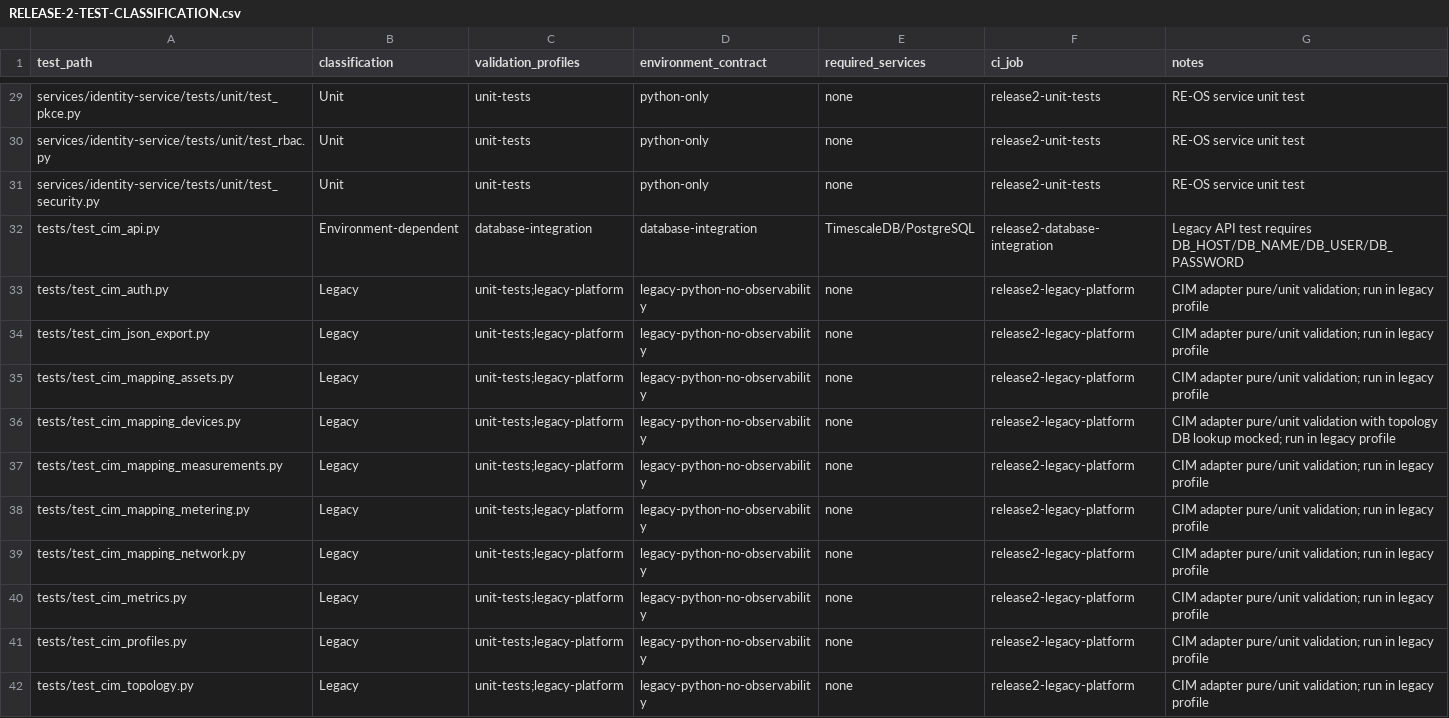
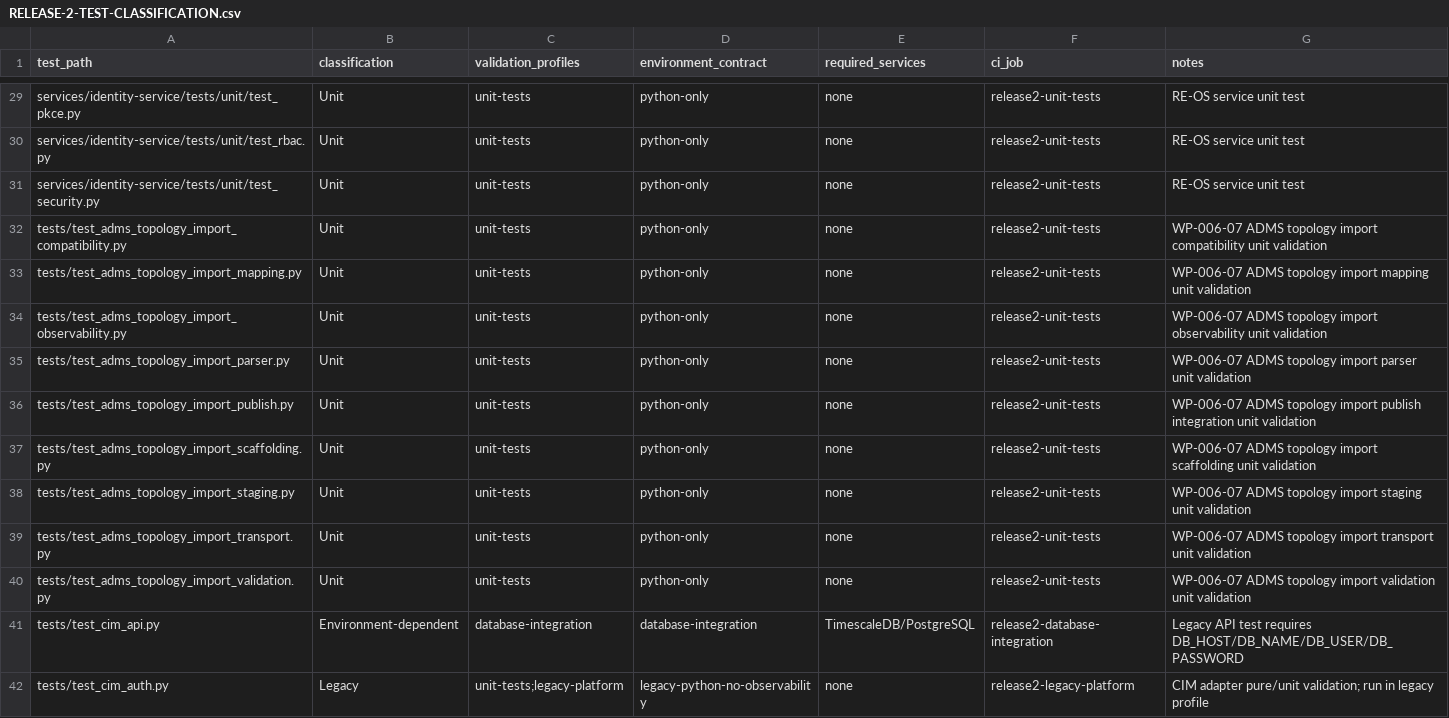
Before and after one commit to emmanoff-sys/diep-lab, a CSV file: engineering/governance/EECR/release-2/RELEASE-2-TEST-CLASSIFICATION.csv, drawn as a sheet; only a part is shown, gaps mark what is left out; the shorter side is filled out with more unchanged rows; the diff names each change by its address in the sheet, - before the commit and + after, or states it on an @@ line.

Commit message:
chore(release2): classify WP-006-07 tests

```diff
--- a/engineering/governance/EECR/release-2/RELEASE-2-TEST-CLASSIFICATION.csv
+++ b/engineering/governance/EECR/release-2/RELEASE-2-TEST-CLASSIFICATION.csv
+row 32: tests/test_adms_topology_import_compatibility.py | Unit | unit-tests | python-only | none | release2-unit-tests | WP-006-07 ADMS topology import compatibility unit validation
+row 33: tests/test_adms_topology_import_mapping.py | Unit | unit-tests | python-only | none | release2-unit-tests | WP-006-07 ADMS topology import mapping unit validation
+row 34: tests/test_adms_topology_import_observability.py | Unit | unit-tests | python-only | none | release2-unit-tests | WP-006-07 ADMS topology import observability unit validation
+row 35: tests/test_adms_topology_import_parser.py | Unit | unit-tests | python-only | none | release2-unit-tests | WP-006-07 ADMS topology import parser unit validation
+row 36: tests/test_adms_topology_import_publish.py | Unit | unit-tests | python-only | none | release2-unit-tests | WP-006-07 ADMS topology import publish integration unit validation
+row 37: tests/test_adms_topology_import_scaffolding.py | Unit | unit-tests | python-only | none | release2-unit-tests | WP-006-07 ADMS topology import scaffolding unit validation
+row 38: tests/test_adms_topology_import_staging.py | Unit | unit-tests | python-only | none | release2-unit-tests | WP-006-07 ADMS topology import staging unit validation
+row 39: tests/test_adms_topology_import_transport.py | Unit | unit-tests | python-only | none | release2-unit-tests | WP-006-07 ADMS topology import transport unit validation
+row 40: tests/test_adms_topology_import_validation.py | Unit | unit-tests | python-only | none | release2-unit-tests | WP-006-07 ADMS topology import validation unit validation
```
